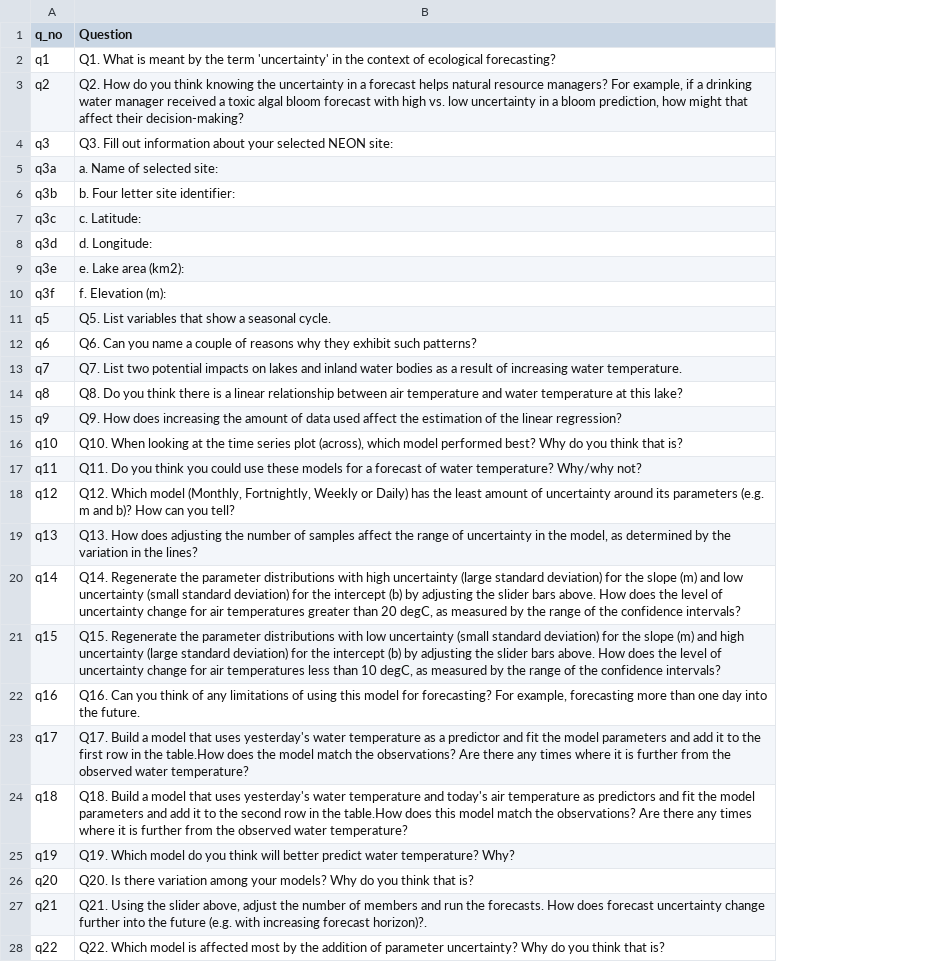
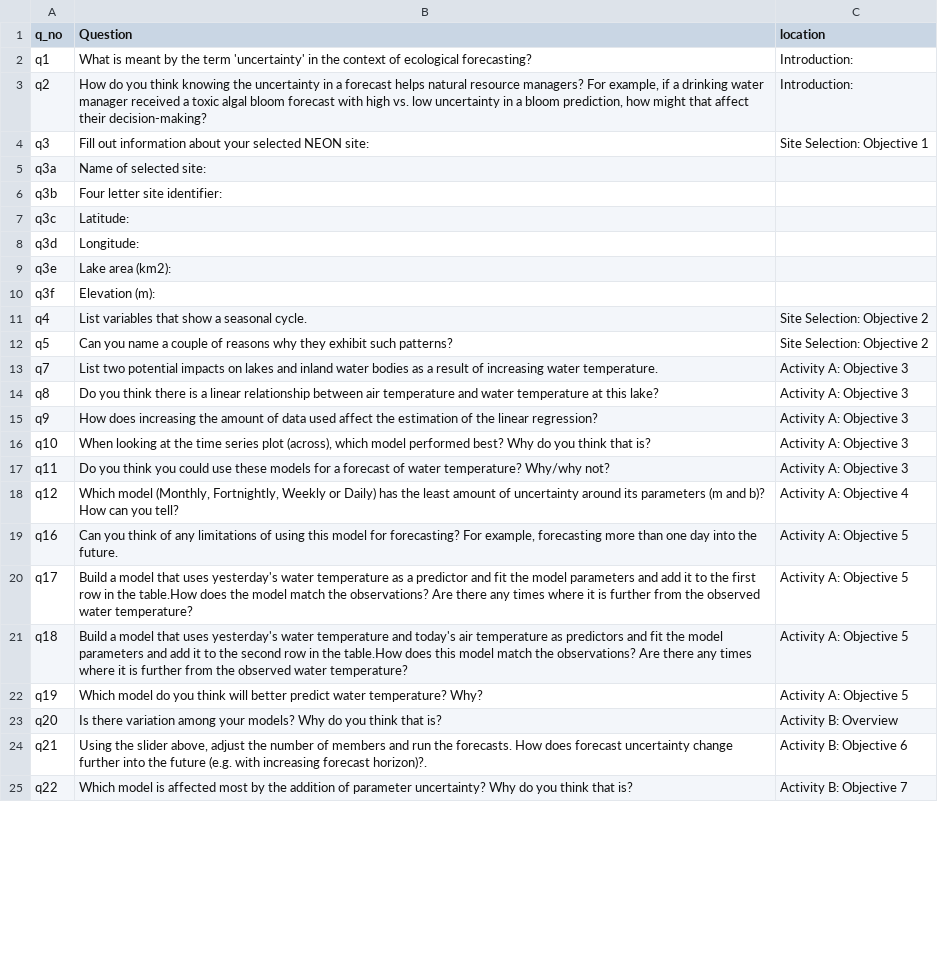
Before and after one commit to MacrosystemsEDDIE/module6, a CSV file: data/student_questions.csv, drawn as a sheet; only a part is shown; removed rows and columns are numbered as before the commit, all else as after; the diff covers the shown part only; the diff names each change by its address in the sheet, - before the commit and + after, or states it on an @@ line.

Commit message:
Added location column for questions

```diff
--- a/data/student_questions.csv
+++ b/data/student_questions.csv
+column C (location), rows 2-4: Introduction: | Introduction: | Site Selection: Objective 1; rows 12-25: Site Selection: Objective 2 | Activity A: Objective 3 | Activity A: Objective 3 | Activity A: Objective 3 | Activity A: Objective 3 | Activity A: Objective 3 | Activity A: Objective 4 | Activity A: Objective 5 | Activity A: Objective 5 | Activity A: Objective 5 | Activity A: Objective 5 | Activity B: Overview | Activity B: Objective 6 | Activity B: Objective 7
-B2 (Question): Q1. What is…
+B2 (Question): What is…
-B3 (Question): Q2. How do…
+B3 (Question): How do…
-B4 (Question): Q3. Fill out…
+B4 (Question): Fill out…
-B5 (Question): a. Name of selected site:
+B5 (Question): Name of selected site:
-B6 (Question): b. Four letter site identifier:
+B6 (Question): Four letter site identifier:
-B7 (Question): c. Latitude:
+B7 (Question): Latitude:
-B8 (Question): d. Longitude:
+B8 (Question): Longitude:
-B9 (Question): e. Lake area (km2):
+B9 (Question): Lake area (km2):
-B10 (Question): f. Elevation (m):
+B10 (Question): Elevation (m):
+row 11: q4 | List variables that show a seasonal cycle. | Site Selection: Objective 2
-B12 (Question): Q5. List variables that show a seasonal cycle.
+B12 (Question): Can you name a couple of reasons why they exhibit such patterns?
-row 12: q6 | Q6. Can you name a couple of reasons why they exhibit such patterns?
-B13 (Question): Q7. List two…
+B13 (Question): List two…
-B14 (Question): Q8. Do you…
+B14 (Question): Do you…
-B15 (Question): Q9. How does…
+B15 (Question): How does…
-B16 (Question): Q10. When looking…
+B16 (Question): When looking…
-B17 (Question): Q11. Do you…
+B17 (Question): Do you…
-B18 (Question): Q12. Which model (Monthly, Fortnightly, Weekly or Daily) has the least amount of uncertainty around its parameters (e.g. m and b)?…
+B18 (Question): Which model (Monthly, Fortnightly, Weekly or Daily) has the least amount of uncertainty around its parameters (m and b)?…
-row 19: q13 | Q13. How does adjusting the number of samples affect the range of uncertainty in the model, as determined by the variation in the lines?
-row 20: q14 | Q14. Regenerate the parameter distributions with high uncertainty (large standard deviation) for the slope (m) and low uncertainty (small standard deviation) for the intercept (b) by adjusting the slider bars above. How does the level of uncertainty change for air temperatures greater than 20 degC, as measured by the range of the confidence intervals?
-row 21: q15 | Q15. Regenerate the parameter distributions with low uncertainty (small standard deviation) for the slope (m) and high uncertainty (large standard deviation) for the intercept (b) by adjusting the slider bars above. How does the level of uncertainty change for air temperatures less than 10 degC, as measured by the range of the confidence intervals?
-B19 (Question): Q16. Can you…
+B19 (Question): Can you…
-B20 (Question): Q17. Build a…
+B20 (Question): Build a…
-B21 (Question): Q18. Build a…
+B21 (Question): Build a…
-B22 (Question): Q19. Which model…
+B22 (Question): Which model…
-B23 (Question): Q20. Is there…
+B23 (Question): Is there…
-B24 (Question): Q21. Using the…
+B24 (Question): Using the…
-B25 (Question): Q22. Which model…
+B25 (Question): Which model…
```
Also changed, not shown: 8 edited cells elsewhere in this file.
